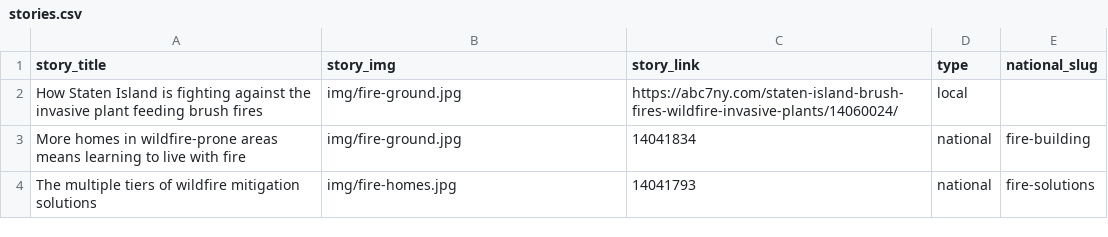
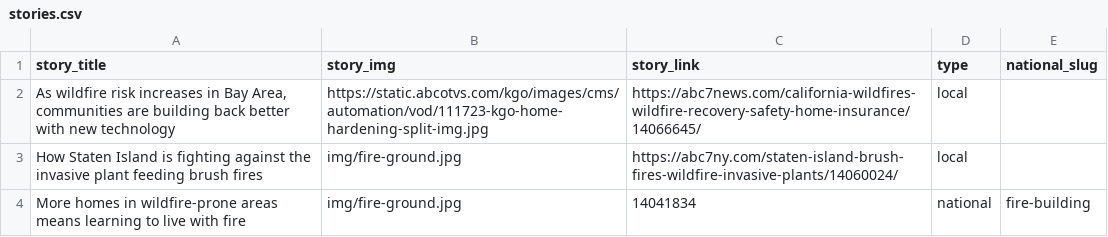
Before and after one commit to abcotvdata/climate-stories, a CSV file: stories.csv, drawn as a sheet; only a part is shown; the shorter side is filled out with more unchanged rows.

Commit message:
Update stories.csv

```diff
--- a/stories.csv
+++ b/stories.csv
@@ -1,2 +1,3 @@
 story_title,story_img,story_link,type,national_slug
+"As wildfire risk increases in Bay Area, communities are building back better with new technology",https://static.abcotvs.com/kgo/images/cms/automation/vod/111723-kgo-home-hardening-split-img.jpg,https://abc7news.com/california-wildfires-wildfire-recovery-safety-home-insurance/14066645/,local,
 How Staten Island is fighting against the invasive plant feeding brush fires,img/fire-ground.jpg,https://abc7ny.com/staten-island-brush-fires-wildfire-invasive-plants/14060024/,local
```
